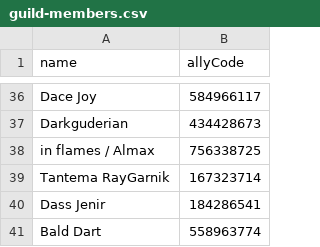
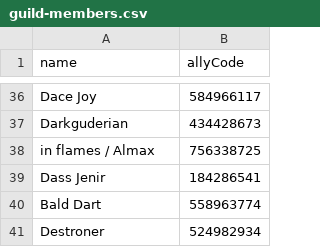
Before and after one commit to maathjtmfaselli/maathjtmfaselli.github.io, a CSV file: data/guild/guild-members.csv, drawn as a sheet; only a part is shown, gaps mark what is left out; the shorter side is filled out with more unchanged rows.

Commit message:
guild data update

```diff
--- a/data/guild/guild-members.csv
+++ b/data/guild/guild-members.csv
@@ -38,3 +38,2 @@ Darkguderian,434428673
 in flames / Almax,756338725
-Tantema RayGarnik,167323714
 Dass Jenir,184286541
```
Also changed, not shown: 2 other files.
